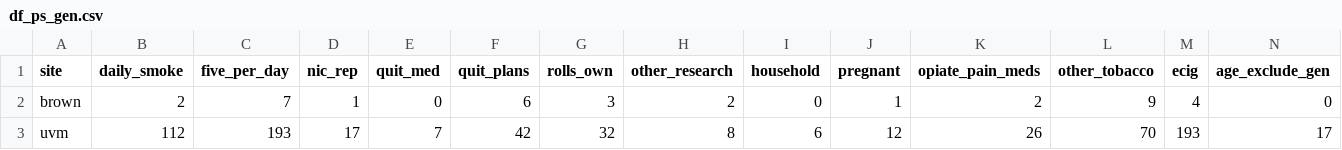
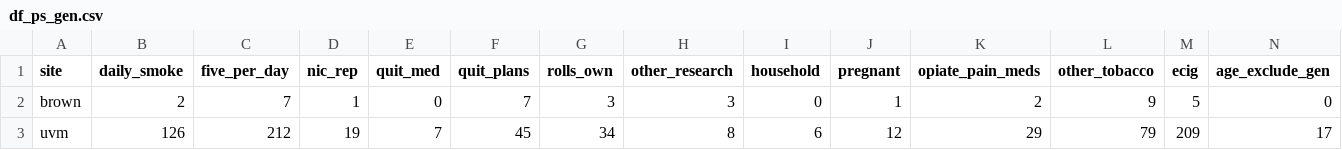
Before and after one commit to ajbarrows/tcors_enrollment_cron, a CSV file: enrollment_report/s3/df_ps_gen.csv, drawn as a sheet.

```diff
--- a/enrollment_report/s3/df_ps_gen.csv
+++ b/enrollment_report/s3/df_ps_gen.csv
@@ -1,3 +1,3 @@
 "site","daily_smoke","five_per_day","nic_rep","quit_med","quit_plans","rolls_own","other_research","household","pregnant","opiate_pain_meds","other_tobacco","ecig","age_exclude_gen"
-"brown",2,7,1,0,6,3,2,0,1,2,9,4,0
-"uvm",112,193,17,7,42,32,8,6,12,26,70,193,17
+"brown",2,7,1,0,7,3,3,0,1,2,9,5,0
+"uvm",126,212,19,7,45,34,8,6,12,29,79,209,17
```
Also changed, not shown: enrollment_report/logfile.tsv, enrollment_report/s3/df_ps_inel.csv, 9 other files.
